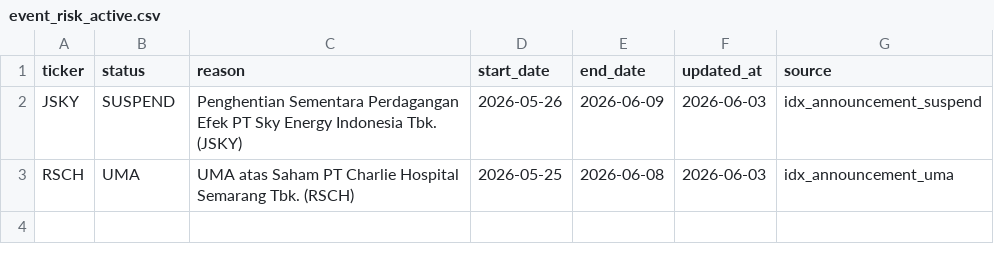
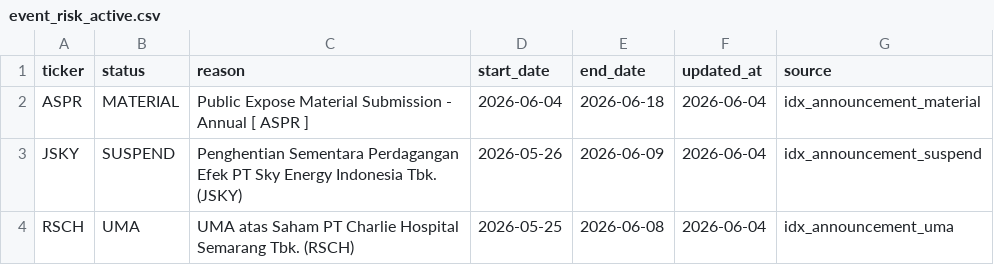
Before and after one commit to Rajapranata512/idx-trading-lab, a CSV file: reports/event_risk_active.csv, drawn as a sheet.

```diff
--- a/reports/event_risk_active.csv
+++ b/reports/event_risk_active.csv
@@ -1,3 +1,4 @@
 ticker,status,reason,start_date,end_date,updated_at,source
-JSKY,SUSPEND,Penghentian Sementara Perdagangan Efek PT Sky Energy Indonesia Tbk. (JSKY),2026-05-26,2026-06-09,2026-06-03,idx_announcement_suspend
-RSCH,UMA,UMA atas Saham PT Charlie Hospital Semarang Tbk. (RSCH),2026-05-25,2026-06-08,2026-06-03,idx_announcement_uma
+ASPR,MATERIAL,Public Expose Material Submission - Annual [ ASPR ],2026-06-04,2026-06-18,2026-06-04,idx_announcement_material
+JSKY,SUSPEND,Penghentian Sementara Perdagangan Efek PT Sky Energy Indonesia Tbk. (JSKY),2026-05-26,2026-06-09,2026-06-04,idx_announcement_suspend
+RSCH,UMA,UMA atas Saham PT Charlie Hospital Semarang Tbk. (RSCH),2026-05-25,2026-06-08,2026-06-04,idx_announcement_uma
```
Also changed, not shown: data/raw/prices_daily.csv, data/reference/event_risk_blacklist.csv, 39 other files.
